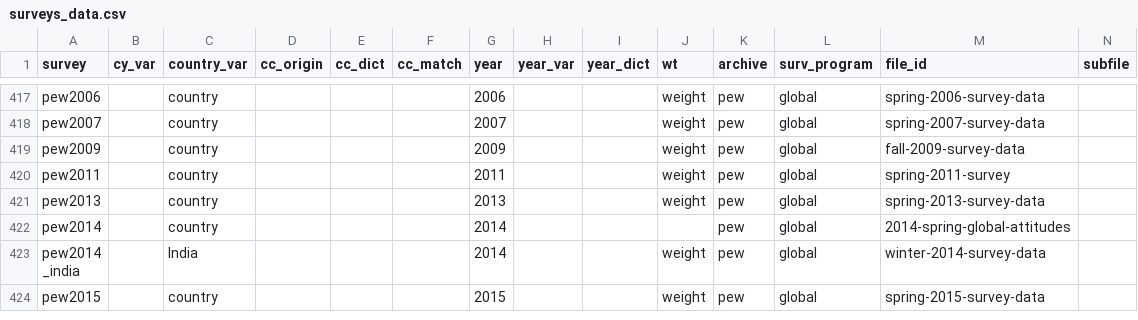
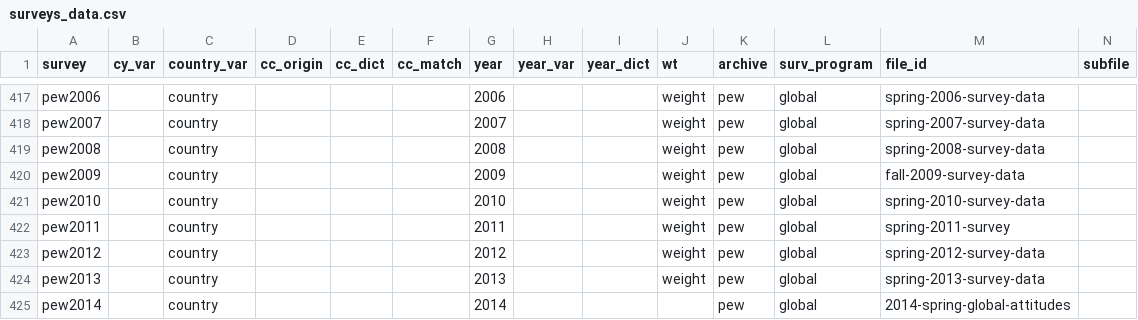
Before and after one commit to fsolt/DCPO, a CSV file: data/surveys_data.csv, drawn as a sheet; only a part is shown, gaps mark what is left out; the shorter side is filled out with more unchanged rows; rows hold the shown columns only; the diff names each change by its address in the sheet, - before the commit and + after, or states it on an @@ line.

Commit message:
add pew2008, pew2010, pew2012

```diff
--- a/data/surveys_data.csv
+++ b/data/surveys_data.csv
+row 419: pew2008 |  | country |  |  |  | 2008 |  |  | weight | pew | global | spring-2008-survey-data
+row 421: pew2010 |  | country |  |  |  | 2010 |  |  | weight | pew | global | spring-2010-survey-data
+row 423: pew2012 |  | country |  |  |  | 2012 |  |  | weight | pew | global | spring-2012-survey-data
```
